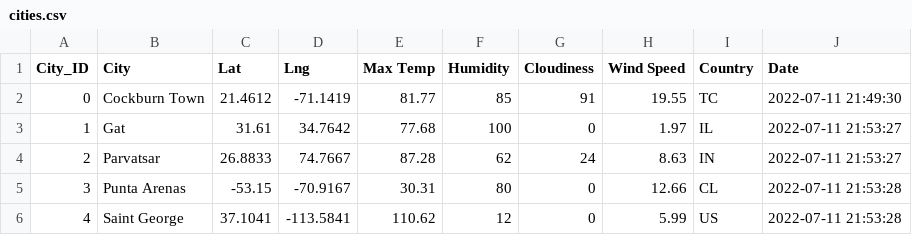
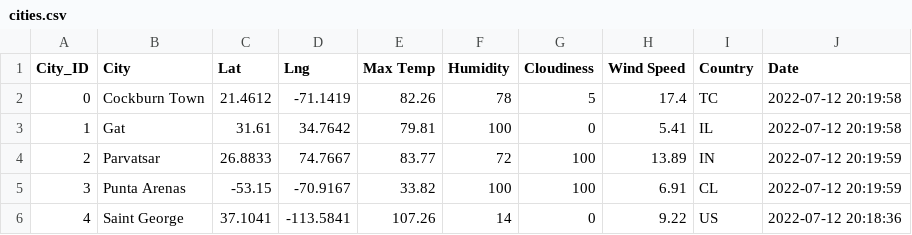
Before and after one commit to noahnohisalwaysgood/World_Weather_Analysis, a CSV file: weather_data/cities.csv, drawn as a sheet.

```diff
--- a/weather_data/cities.csv
+++ b/weather_data/cities.csv
@@ -1,6 +1,6 @@
 City_ID,City,Lat,Lng,Max Temp,Humidity,Cloudiness,Wind Speed,Country,Date
-0,Cockburn Town,21.4612,-71.1419,81.77,85,91,19.55,TC,2022-07-11 21:49:30
-1,Gat,31.61,34.7642,77.68,100,0,1.97,IL,2022-07-11 21:53:27
-2,Parvatsar,26.8833,74.7667,87.28,62,24,8.63,IN,2022-07-11 21:53:27
-3,Punta Arenas,-53.15,-70.9167,30.31,80,0,12.66,CL,2022-07-11 21:53:28
-4,Saint George,37.1041,-113.5841,110.62,12,0,5.99,US,2022-07-11 21:53:28
+0,Cockburn Town,21.4612,-71.1419,82.26,78,5,17.4,TC,2022-07-12 20:19:58
+1,Gat,31.61,34.7642,79.81,100,0,5.41,IL,2022-07-12 20:19:58
+2,Parvatsar,26.8833,74.7667,83.77,72,100,13.89,IN,2022-07-12 20:19:59
+3,Punta Arenas,-53.15,-70.9167,33.82,100,100,6.91,CL,2022-07-12 20:19:59
+4,Saint George,37.1041,-113.5841,107.26,14,0,9.22,US,2022-07-12 20:18:36
```
Also changed, not shown: 2 other files.
